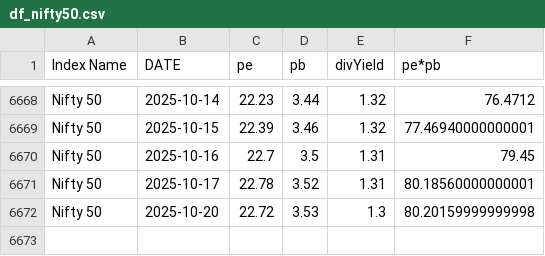
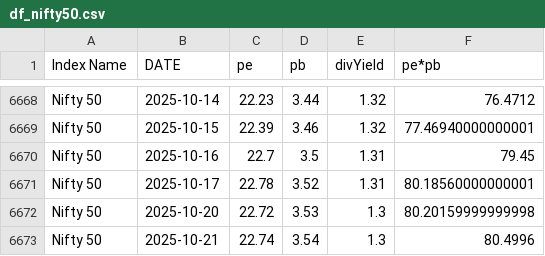
Before and after one commit to mrudulchaudhari/marketpepb, a CSV file: data/df_nifty50.csv, drawn as a sheet; only a part is shown, gaps mark what is left out.

```diff
--- a/data/df_nifty50.csv
+++ b/data/df_nifty50.csv
@@ -6672 +6672,2 @@ Nifty 50,2025-10-17,22.78,3.52,1.31,80.18560000000001
 Nifty 50,2025-10-20,22.72,3.53,1.3,80.20159999999998
+Nifty 50,2025-10-21,22.74,3.54,1.3,80.4996
```
Also changed, not shown: data/df_niftybank.csv, data/df_niftymidcap.csv.
